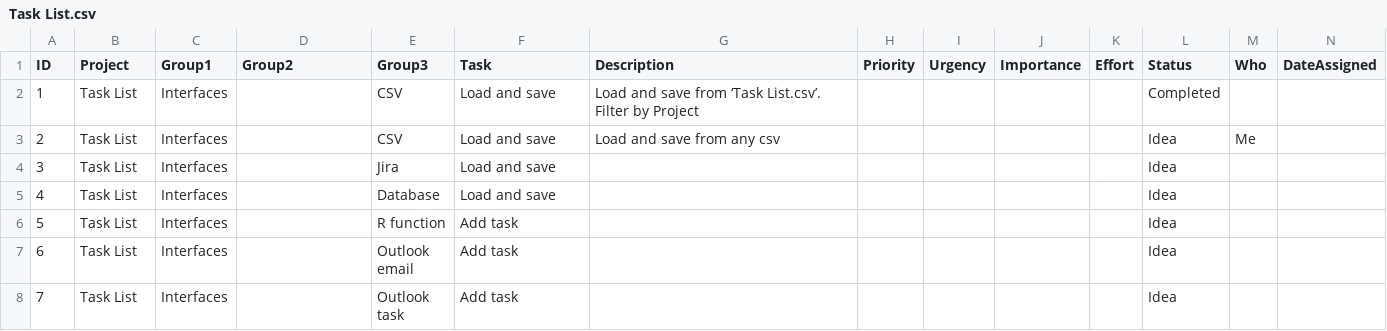
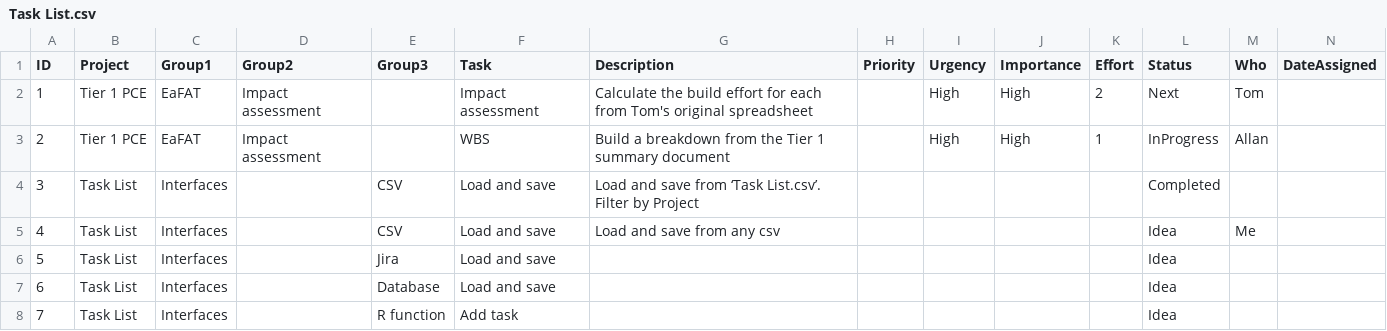
Before and after one commit to ebolar/TimeBox, a CSV file: Task List.csv, drawn as a sheet; only a part is shown; the shorter side is filled out with more unchanged rows; addresses are those after the commit; rows hold the shown columns only; the diff names each change by its address in the sheet, - before the commit and + after, or states it on an @@ line.

```diff
--- a/Task List.csv
+++ b/Task List.csv
+row 2: 1 | Tier 1 PCE | EaFAT | Impact assessment |  | Impact assessment | Calculate the build effort for each from Tom's original spreadsheet |  | High | High | 2 | Next | Tom
+row 3: 2 | Tier 1 PCE | EaFAT | Impact assessment |  | WBS | Build a breakdown from the Tier 1 summary document |  | High | High | 1 | InProgress | Allan
@@ column A (ID) renumbered from row 4 down @@
```
Also changed, not shown: 2 other files.
